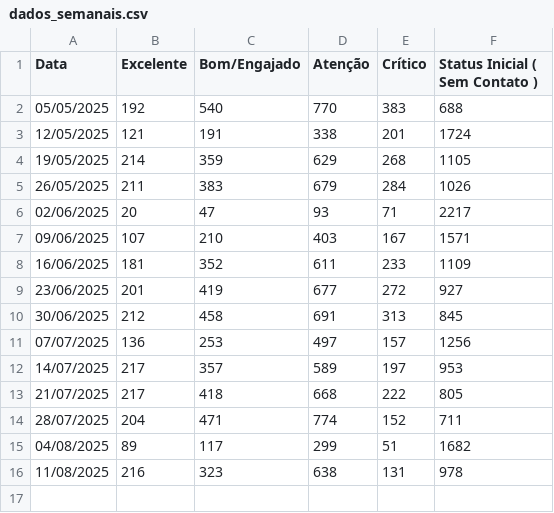
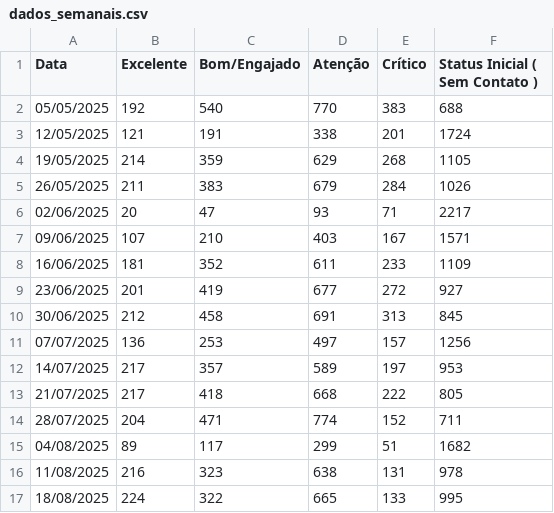
Before and after one commit to Luis5130/Monitoramento-CS, a CSV file: dados_semanais.csv, drawn as a sheet.

Commit message:
Update dados_semanais.csv

```diff
--- a/dados_semanais.csv
+++ b/dados_semanais.csv
@@ -16 +16,2 @@ Data,Excelente,Bom/Engajado,Atenção,Crítico,Status Inicial ( Sem Contato )
 11/08/2025,216,323,638,131,978
+18/08/2025,224,322,665,133,995
```
